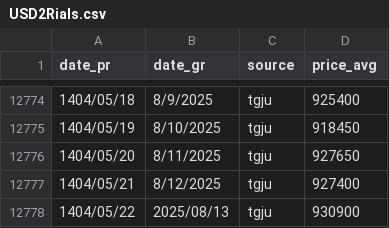
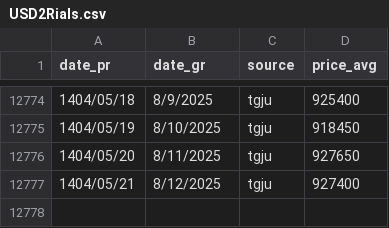
Before and after one commit to iWebbIO/usd2Rials-tracker, a CSV file: USD2Rials.csv, drawn as a sheet; only a part is shown, gaps mark what is left out; the diff names each change by its address in the sheet, - before the commit and + after, or states it on an @@ line.

Commit message:
solve date_gr save

```diff
--- a/USD2Rials.csv
+++ b/USD2Rials.csv
-row 12778: 1404/05/22 | 2025/08/13 | tgju | 930900
```
Also changed, not shown: 2 other files.
